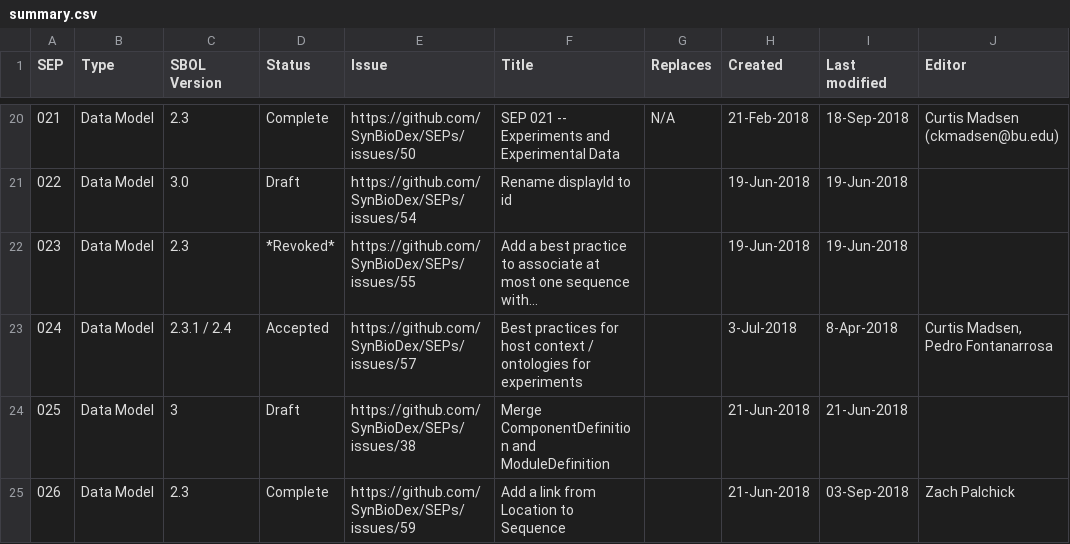
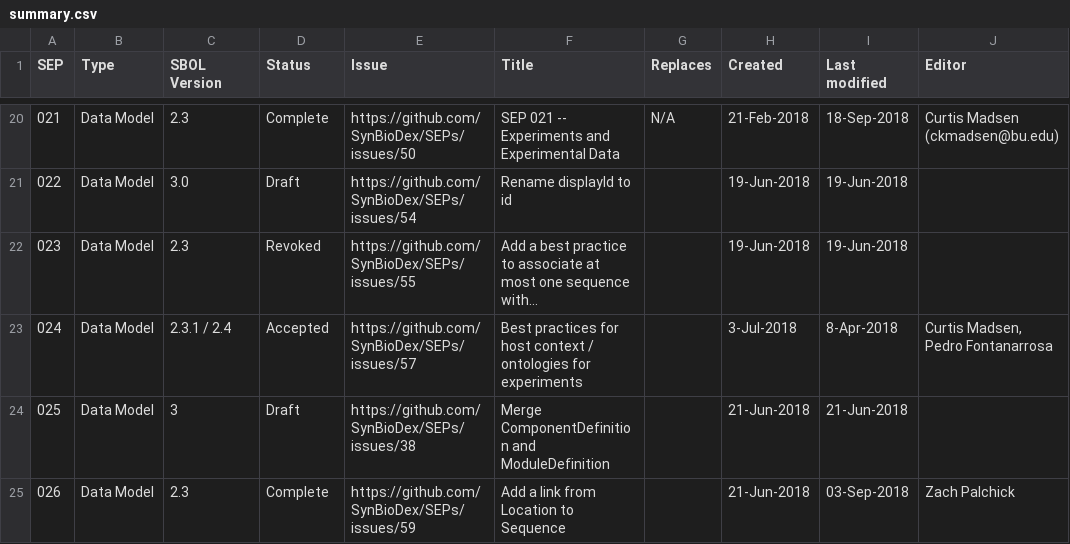
Before and after one commit to jamesscottbrown/SEPs, a CSV file: summary.csv, drawn as a sheet; only a part is shown, gaps mark what is left out; long unchanged cells end in …; the diff names each change by its address in the sheet, - before the commit and + after, or states it on an @@ line.

```diff
--- a/summary.csv
+++ b/summary.csv
-D22 (Status): *Revoked*
+D22 (Status): Revoked
```
